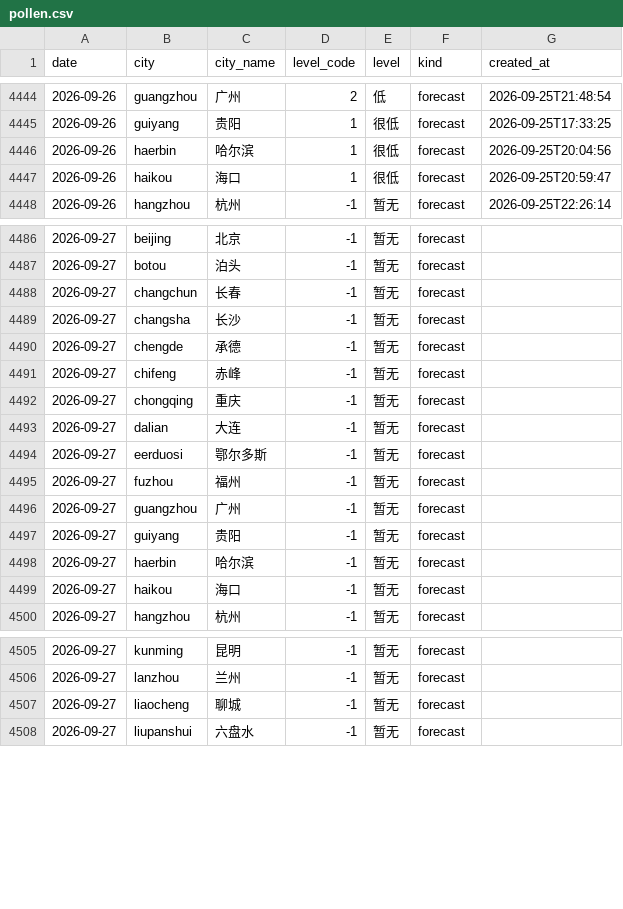
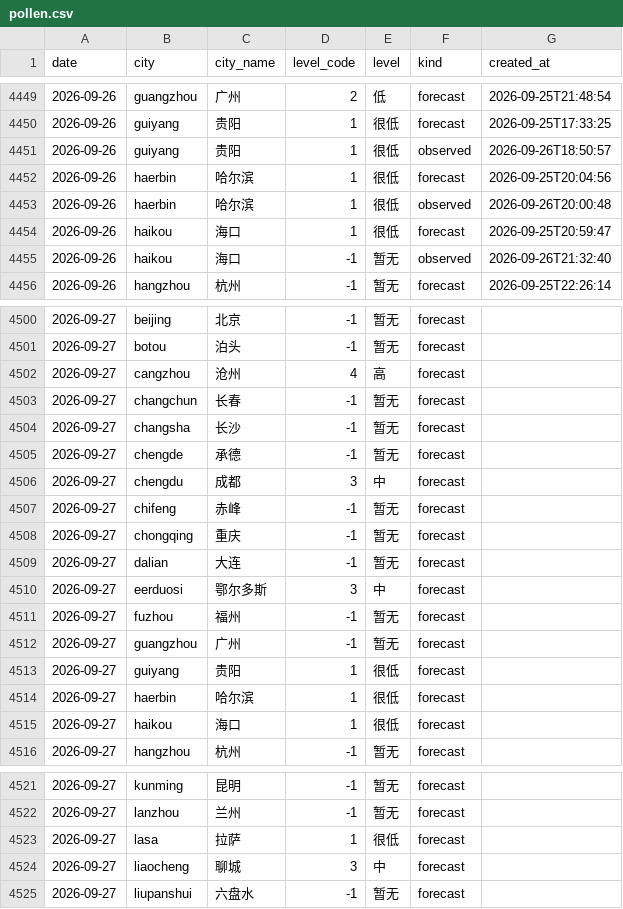
Before and after one commit to myysophia/pollen-sentinel, a CSV file: data/daily/pollen.csv, drawn as a sheet; only a part is shown, gaps mark what is left out; the diff covers the shown part only.

```diff
--- a/data/daily/pollen.csv
+++ b/data/daily/pollen.csv
@@ -4445,4 +4450,7 @@ date,city,city_name,level_code,level,kind,created_at
 2026-09-26,guiyang,贵阳,1,很低,forecast,2026-09-25T17:33:25
+2026-09-26,guiyang,贵阳,1,很低,observed,2026-09-26T18:50:57
 2026-09-26,haerbin,哈尔滨,1,很低,forecast,2026-09-25T20:04:56
+2026-09-26,haerbin,哈尔滨,1,很低,observed,2026-09-26T20:00:48
 2026-09-26,haikou,海口,1,很低,forecast,2026-09-25T20:59:47
+2026-09-26,haikou,海口,-1,暂无,observed,2026-09-26T21:32:40
 2026-09-26,hangzhou,杭州,-1,暂无,forecast,2026-09-25T22:26:14
@@ -4487,2 +4501,3 @@ date,city,city_name,level_code,level,kind,created_at
 2026-09-27,botou,泊头,-1,暂无,forecast,
+2026-09-27,cangzhou,沧州,4,高,forecast,
 2026-09-27,changchun,长春,-1,暂无,forecast,
@@ -4490,2 +4505,3 @@ date,city,city_name,level_code,level,kind,created_at
 2026-09-27,chengde,承德,-1,暂无,forecast,
+2026-09-27,chengdu,成都,3,中,forecast,
 2026-09-27,chifeng,赤峰,-1,暂无,forecast,
@@ -4493,8 +4509,8 @@ date,city,city_name,level_code,level,kind,created_at
 2026-09-27,dalian,大连,-1,暂无,forecast,
-2026-09-27,eerduosi,鄂尔多斯,-1,暂无,forecast,
+2026-09-27,eerduosi,鄂尔多斯,3,中,forecast,
 2026-09-27,fuzhou,福州,-1,暂无,forecast,
 2026-09-27,guangzhou,广州,-1,暂无,forecast,
-2026-09-27,guiyang,贵阳,-1,暂无,forecast,
-2026-09-27,haerbin,哈尔滨,-1,暂无,forecast,
-2026-09-27,haikou,海口,-1,暂无,forecast,
+2026-09-27,guiyang,贵阳,1,很低,forecast,
+2026-09-27,haerbin,哈尔滨,1,很低,forecast,
+2026-09-27,haikou,海口,1,很低,forecast,
 2026-09-27,hangzhou,杭州,-1,暂无,forecast,
@@ -4506,3 +4522,4 @@ date,city,city_name,level_code,level,kind,created_at
 2026-09-27,lanzhou,兰州,-1,暂无,forecast,
-2026-09-27,liaocheng,聊城,-1,暂无,forecast,
+2026-09-27,lasa,拉萨,1,很低,forecast,
+2026-09-27,liaocheng,聊城,3,中,forecast,
 2026-09-27,liupanshui,六盘水,-1,暂无,forecast,
```
Also changed, not shown: 15 added rows and 11 edited cells elsewhere in this file, data/daily/weather.csv, 41 other files.
